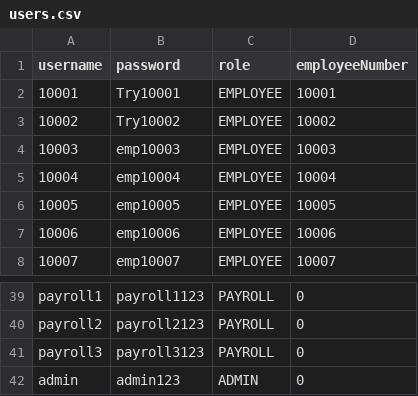
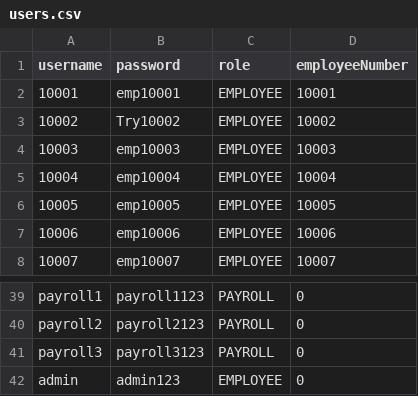
Before and after one commit to HJVille/Milestone2_OA, a CSV file: users.csv, drawn as a sheet; only a part is shown, gaps mark what is left out.

```diff
--- a/users.csv
+++ b/users.csv
@@ -1,3 +1,3 @@
 username,password,role,employeeNumber
-10001,Try10001,EMPLOYEE,10001
+10001,emp10001,EMPLOYEE,10001
 10002,Try10002,EMPLOYEE,10002
@@ -41,2 +41,2 @@ payroll2,payroll2123,PAYROLL,0
 payroll3,payroll3123,PAYROLL,0
-admin,admin123,ADMIN,0
+admin,admin123,EMPLOYEE,0
```
Also changed, not shown: MotorPH_Payroll_Export.csv, employees.csv, 14 other files.
